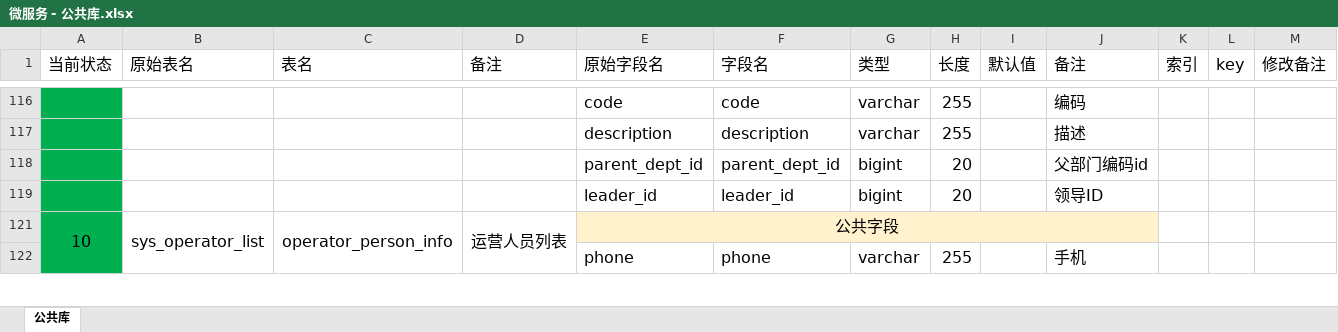
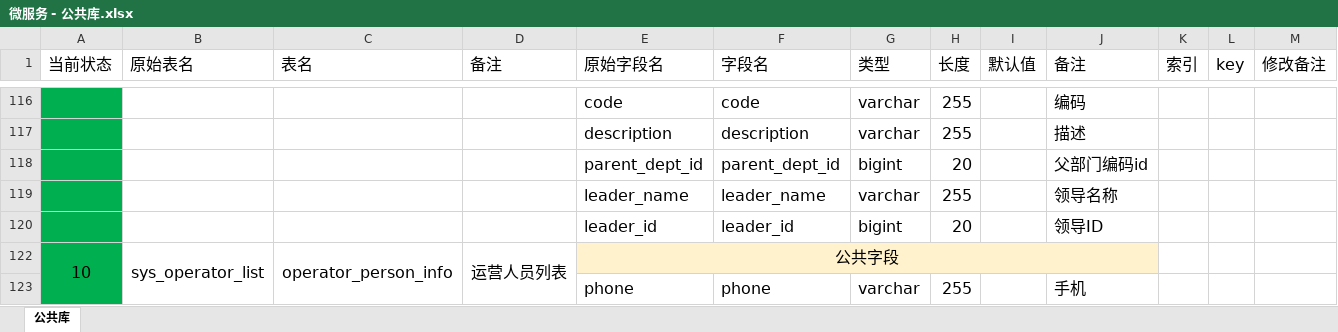
Before and after one commit to PowerYangcl/company-docment, an Excel workbook: 中企动力/数据库结构-详细设计文档/微服务 - 公共库.xlsx, sheet 公共库, drawn as a sheet; only a part is shown, gaps mark what is left out; values as stored, in another font and other column widths than the file's, no borders; the diff names each change by its address in the sheet, - before the commit and + after, or states it on an @@ line.

```diff
--- a/中企动力/数据库结构-详细设计文档/微服务 - 公共库.xlsx (sheet 公共库)
+++ b/中企动力/数据库结构-详细设计文档/微服务 - 公共库.xlsx (sheet 公共库)
+row 119:  |  |  |  | leader_name | leader_name | varchar | 255 |  | 领导名称
```
Also changed, not shown: 3 other files.
